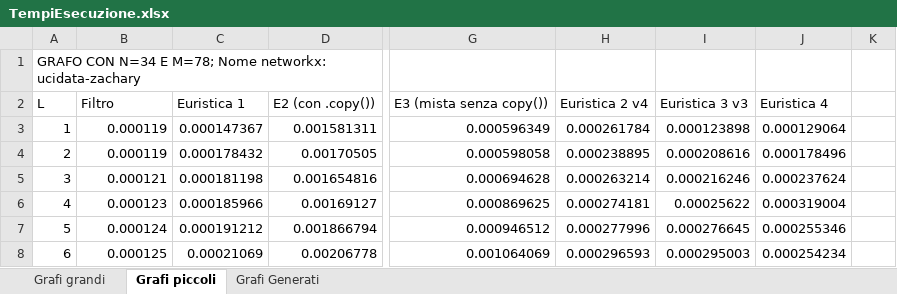
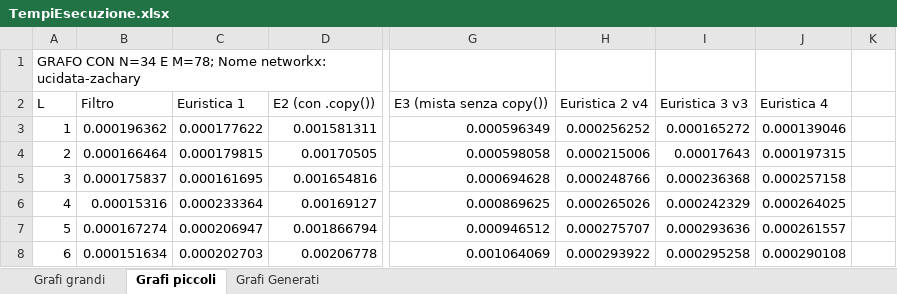
Before and after one commit to sromanss/L-IsolatedMaximalClique, an Excel workbook: TempiEsecuzione.xlsx, sheet Grafi piccoli, drawn as a sheet; only a part is shown, gaps mark what is left out; values as stored, in another font and other column widths than the file's, no cell formats; charts and pictures not drawn; the diff covers the shown part only; the diff names each change by its address in the sheet, - before the commit and + after, or states it on an @@ line.

```diff
--- a/TempiEsecuzione.xlsx (sheet Grafi piccoli)
+++ b/TempiEsecuzione.xlsx (sheet Grafi piccoli)
-B3: 0.000119
+B3: 0.000196362
-C3: 0.000147367
+C3: 0.000177622
-H3: 0.000261784
+H3: 0.000256252
-I3: 0.000123898
+I3: 0.000165272
-J3: 0.000129064
+J3: 0.000139046
-B4: 0.000119
+B4: 0.000166464
-C4: 0.000178432
+C4: 0.000179815
-H4: 0.000238895
+H4: 0.000215006
-I4: 0.000208616
+I4: 0.00017643
-J4: 0.000178496
+J4: 0.000197315
-B5: 0.000121
+B5: 0.000175837
-C5: 0.000181198
+C5: 0.000161695
-H5: 0.000263214
+H5: 0.000248766
-I5: 0.000216246
+I5: 0.000236368
-J5: 0.000237624
+J5: 0.000257158
-B6: 0.000123
+B6: 0.00015316
-C6: 0.000185966
+C6: 0.000233364
-H6: 0.000274181
+H6: 0.000265026
-I6: 0.00025622
+I6: 0.000242329
-J6: 0.000319004
+J6: 0.000264025
-B7: 0.000124
+B7: 0.000167274
-C7: 0.000191212
+C7: 0.000206947
-H7: 0.000277996
+H7: 0.000275707
-I7: 0.000276645
+I7: 0.000293636
-J7: 0.000255346
+J7: 0.000261557
-B8: 0.000125
+B8: 0.000151634
-C8: 0.00021069
+C8: 0.000202703
-H8: 0.000296593
+H8: 0.000293922
-I8: 0.000295003
+I8: 0.000295258
-J8: 0.000254234
+J8: 0.000290108
```
Also changed, not shown: 67 edited cells elsewhere in this sheet, sheet Grafi Generati, sheet Grafi grandi, cell formats, charts or pictures, 1 other file.
